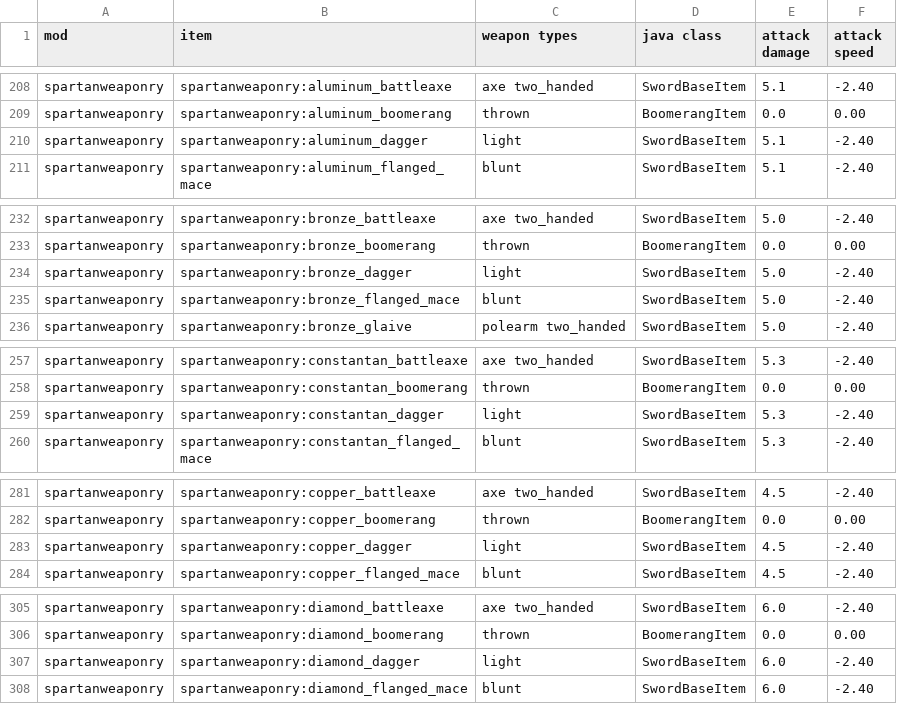
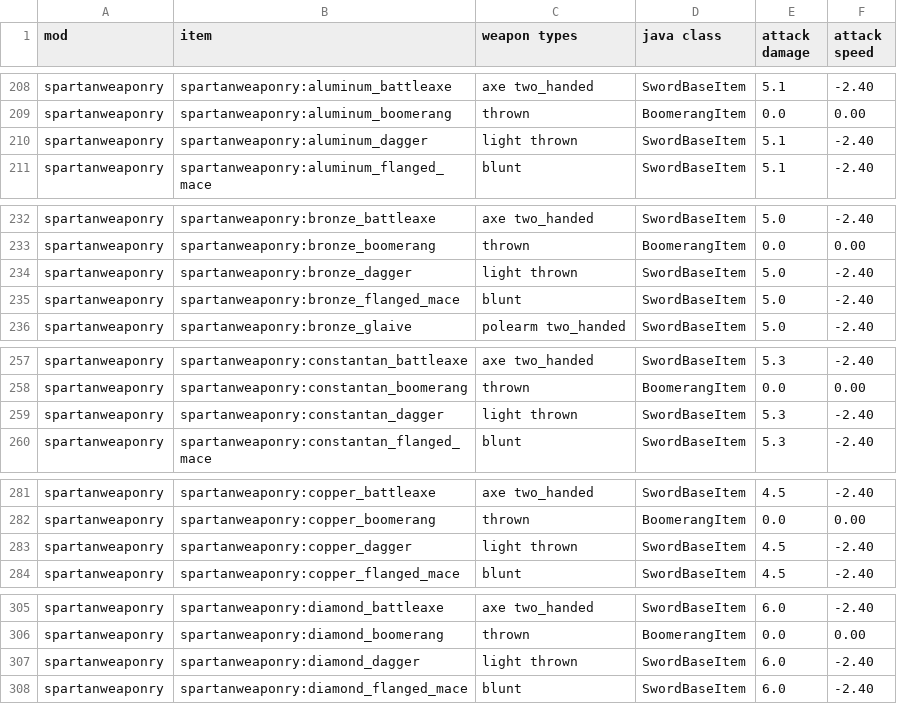
Before and after one commit to crazyhairmartin-ship-it/mcserver, a CSV file: docs/superpowers/specs/2026-10-03-weapons.csv, drawn as a sheet; only a part is shown, gaps mark what is left out; the diff covers the shown part only.

```diff
--- a/docs/superpowers/specs/2026-10-03-weapons.csv
+++ b/docs/superpowers/specs/2026-10-03-weapons.csv
@@ -209,3 +209,3 @@ spartanweaponry,spartanweaponry:aluminum_battleaxe,axe two_handed,SwordBaseItem,
 spartanweaponry,spartanweaponry:aluminum_boomerang,thrown,BoomerangItem,0.0,0.00
-spartanweaponry,spartanweaponry:aluminum_dagger,light,SwordBaseItem,5.1,-2.40
+spartanweaponry,spartanweaponry:aluminum_dagger,light thrown,SwordBaseItem,5.1,-2.40
 spartanweaponry,spartanweaponry:aluminum_flanged_mace,blunt,SwordBaseItem,5.1,-2.40
@@ -233,3 +233,3 @@ spartanweaponry,spartanweaponry:bronze_battleaxe,axe two_handed,SwordBaseItem,5.
 spartanweaponry,spartanweaponry:bronze_boomerang,thrown,BoomerangItem,0.0,0.00
-spartanweaponry,spartanweaponry:bronze_dagger,light,SwordBaseItem,5.0,-2.40
+spartanweaponry,spartanweaponry:bronze_dagger,light thrown,SwordBaseItem,5.0,-2.40
 spartanweaponry,spartanweaponry:bronze_flanged_mace,blunt,SwordBaseItem,5.0,-2.40
@@ -258,3 +258,3 @@ spartanweaponry,spartanweaponry:constantan_battleaxe,axe two_handed,SwordBaseIte
 spartanweaponry,spartanweaponry:constantan_boomerang,thrown,BoomerangItem,0.0,0.00
-spartanweaponry,spartanweaponry:constantan_dagger,light,SwordBaseItem,5.3,-2.40
+spartanweaponry,spartanweaponry:constantan_dagger,light thrown,SwordBaseItem,5.3,-2.40
 spartanweaponry,spartanweaponry:constantan_flanged_mace,blunt,SwordBaseItem,5.3,-2.40
@@ -282,3 +282,3 @@ spartanweaponry,spartanweaponry:copper_battleaxe,axe two_handed,SwordBaseItem,4.
 spartanweaponry,spartanweaponry:copper_boomerang,thrown,BoomerangItem,0.0,0.00
-spartanweaponry,spartanweaponry:copper_dagger,light,SwordBaseItem,4.5,-2.40
+spartanweaponry,spartanweaponry:copper_dagger,light thrown,SwordBaseItem,4.5,-2.40
 spartanweaponry,spartanweaponry:copper_flanged_mace,blunt,SwordBaseItem,4.5,-2.40
@@ -306,3 +306,3 @@ spartanweaponry,spartanweaponry:diamond_battleaxe,axe two_handed,SwordBaseItem,6
 spartanweaponry,spartanweaponry:diamond_boomerang,thrown,BoomerangItem,0.0,0.00
-spartanweaponry,spartanweaponry:diamond_dagger,light,SwordBaseItem,6.0,-2.40
+spartanweaponry,spartanweaponry:diamond_dagger,light thrown,SwordBaseItem,6.0,-2.40
 spartanweaponry,spartanweaponry:diamond_flanged_mace,blunt,SwordBaseItem,6.0,-2.40
```
Also changed, not shown: 13 edited cells elsewhere in this file, 22 other files.
